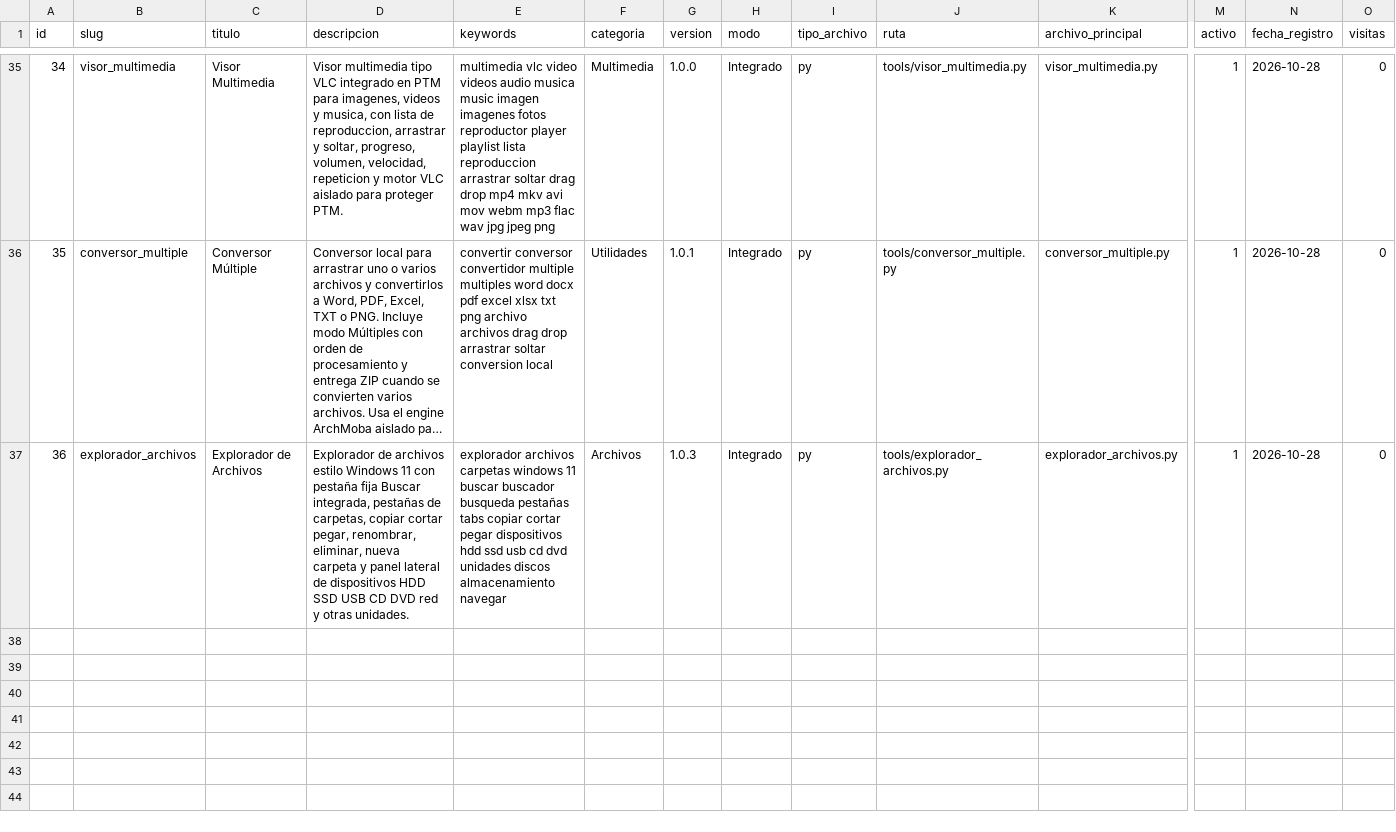
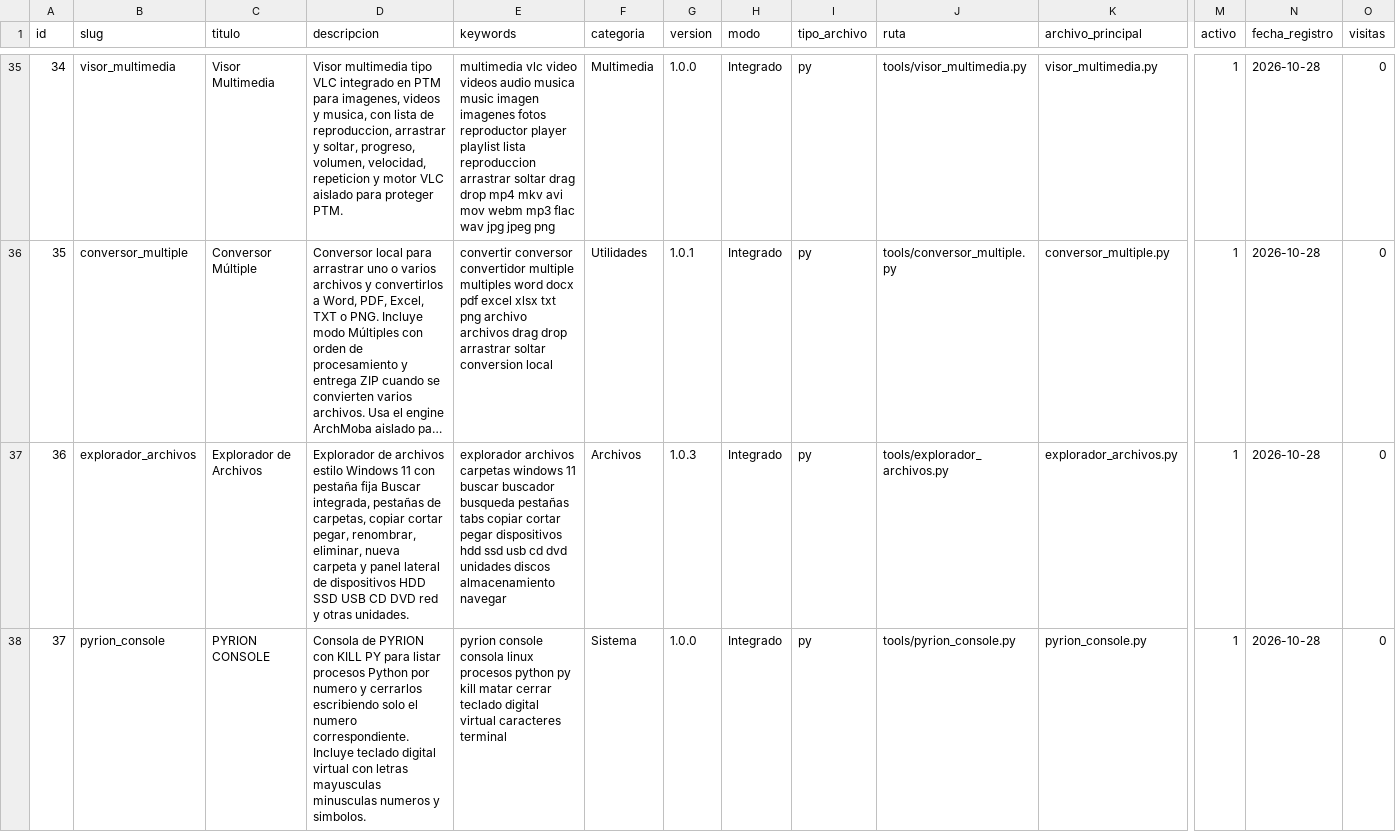
Before and after one commit to mobatfb/archmoba-config, a CSV file: PTM/guide.csv, drawn as a sheet; only a part is shown, gaps mark what is left out; long unchanged cells end in …; rows hold the shown columns only; the diff names each change by its address in the sheet, - before the commit and + after, or states it on an @@ line.

Commit message:
Register PYRION CONSOLE in PTM guide

```diff
--- a/PTM/guide.csv
+++ b/PTM/guide.csv
+row 38: 37 | pyrion_console | PYRION CONSOLE | Consola de PYRION con KILL PY para listar procesos Python por numero y cerrarlos escribiendo solo el numero correspondiente. Incluye teclado digital virtual con letras mayusculas minusculas numeros y simbolos. | pyrion console consola linux procesos python py kill matar cerrar teclado digital virtual caracteres terminal | Sistema | 1.0.0 | Integrado | py | tools/pyrion_console.py | pyrion_console.py | 1 | 2026-10-28 | 0
```
